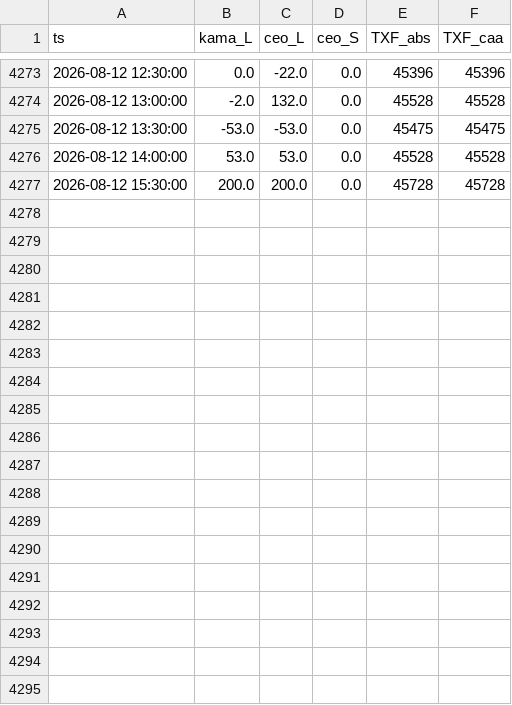
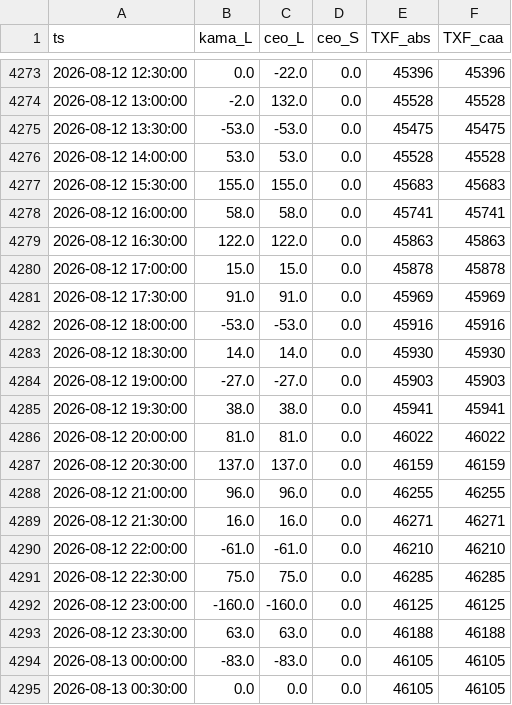
Before and after one commit to miYuz/2510001-site, a CSV file: txf_result.csv, drawn as a sheet; only a part is shown, gaps mark what is left out; the diff covers the shown part only.

Commit message:
Daily Dashboard Data Update

```diff
--- a/txf_result.csv
+++ b/txf_result.csv
@@ -4276,2 +4276,20 @@ ts,kama_L,ceo_L,ceo_S,TXF_abs,TXF_caa
 2026-08-12 14:00:00,53.0,53.0,0.0,45528,45528
-2026-08-12 15:30:00,200.0,200.0,0.0,45728,45728
+2026-08-12 15:30:00,155.0,155.0,0.0,45683,45683
+2026-08-12 16:00:00,58.0,58.0,0.0,45741,45741
+2026-08-12 16:30:00,122.0,122.0,0.0,45863,45863
+2026-08-12 17:00:00,15.0,15.0,0.0,45878,45878
+2026-08-12 17:30:00,91.0,91.0,0.0,45969,45969
+2026-08-12 18:00:00,-53.0,-53.0,0.0,45916,45916
+2026-08-12 18:30:00,14.0,14.0,0.0,45930,45930
+2026-08-12 19:00:00,-27.0,-27.0,0.0,45903,45903
+2026-08-12 19:30:00,38.0,38.0,0.0,45941,45941
+2026-08-12 20:00:00,81.0,81.0,0.0,46022,46022
+2026-08-12 20:30:00,137.0,137.0,0.0,46159,46159
+2026-08-12 21:00:00,96.0,96.0,0.0,46255,46255
+2026-08-12 21:30:00,16.0,16.0,0.0,46271,46271
+2026-08-12 22:00:00,-61.0,-61.0,0.0,46210,46210
+2026-08-12 22:30:00,75.0,75.0,0.0,46285,46285
+2026-08-12 23:00:00,-160.0,-160.0,0.0,46125,46125
+2026-08-12 23:30:00,63.0,63.0,0.0,46188,46188
+2026-08-13 00:00:00,-83.0,-83.0,0.0,46105,46105
+2026-08-13 00:30:00,0.0,0.0,0.0,46105,46105
```
Also changed, not shown: 11 added rows elsewhere in this file.
